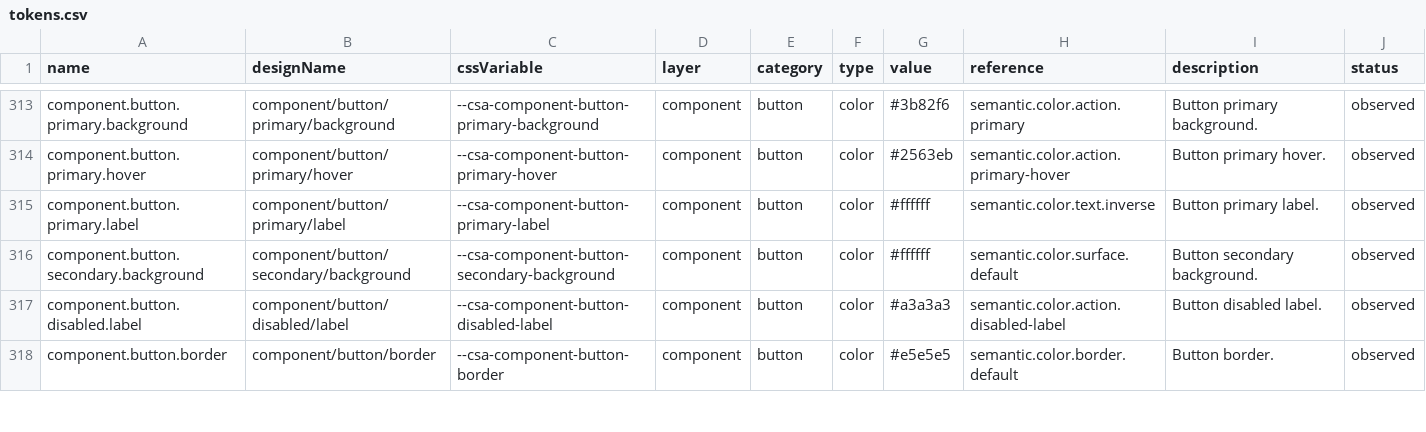
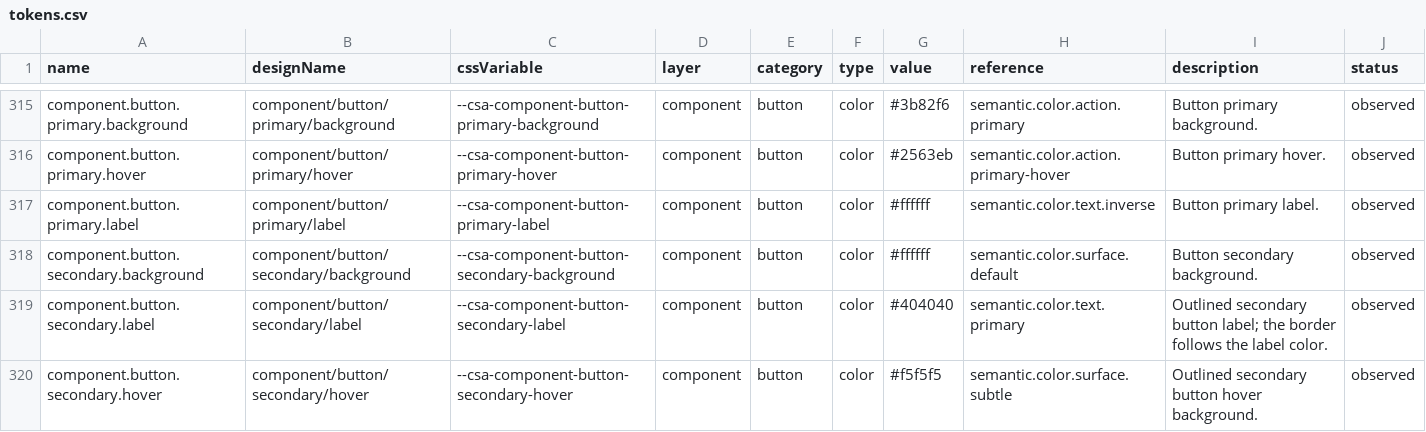
Before and after one commit to ecastillo-productdesigner/CSA, a CSV file: dist/design-system/tokens.csv, drawn as a sheet; only a part is shown, gaps mark what is left out; the shorter side is filled out with more unchanged rows; the diff covers the shown part only; the diff names each change by its address in the sheet, - before the commit and + after, or states it on an @@ line.

Commit message:
Add outlined secondary action and strengthen mobile dropdown shadows

```diff
--- a/dist/design-system/tokens.csv
+++ b/dist/design-system/tokens.csv
+row 319: component.button.secondary.label | component/button/secondary/label | --csa-component-button-secondary-label | component | button | color | #404040 | semantic.color.text.primary | Outlined secondary button label; the border follows the label color. | observed
+row 320: component.button.secondary.hover | component/button/secondary/hover | --csa-component-button-secondary-hover | component | button | color | #f5f5f5 | semantic.color.surface.subtle | Outlined secondary button hover background. | observed
```
Also changed, not shown: 3 added rows elsewhere in this file, 8 other files.
